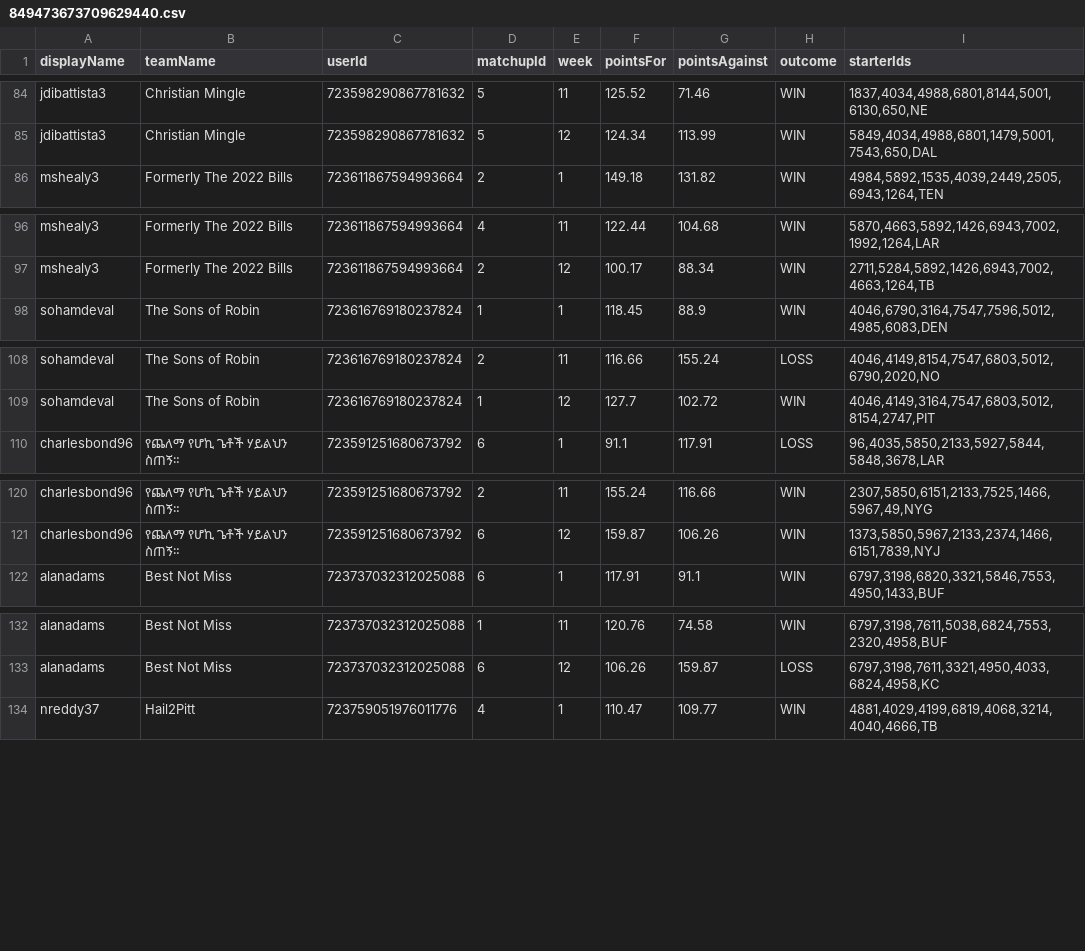
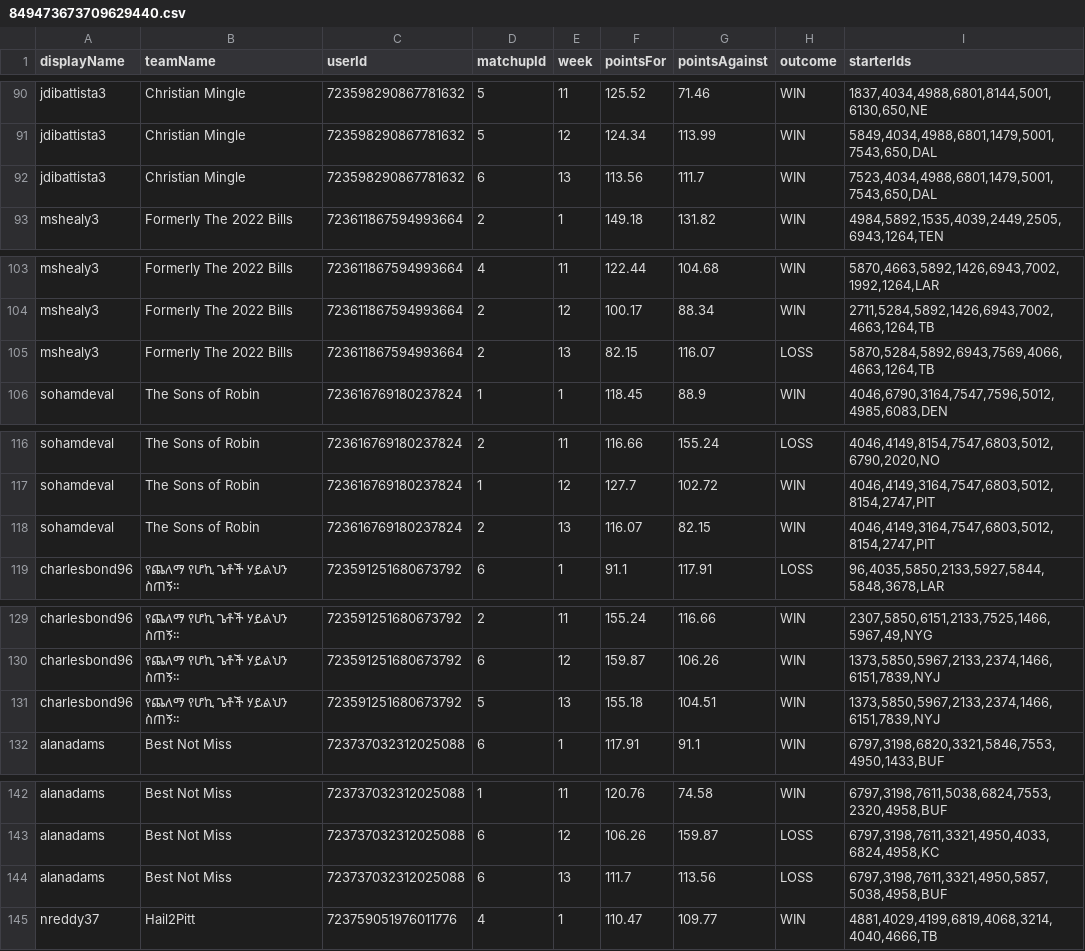
Before and after one commit to adv1996/uff-client, a CSV file: pipeline/notebooks/849473673709629440.csv, drawn as a sheet; only a part is shown, gaps mark what is left out; the diff covers the shown part only.

```diff
--- a/pipeline/notebooks/849473673709629440.csv
+++ b/pipeline/notebooks/849473673709629440.csv
@@ -85,2 +91,3 @@ jdibattista3,"Christian Mingle",723598290867781632,5,11,125.52,71.46,WIN,"1837,4
 jdibattista3,"Christian Mingle",723598290867781632,5,12,124.34,113.99,WIN,"5849,4034,4988,6801,1479,5001,7543,650,DAL"
+jdibattista3,"Christian Mingle",723598290867781632,6,13,113.56,111.7,WIN,"7523,4034,4988,6801,1479,5001,7543,650,DAL"
 mshealy3,"Formerly The 2022 Bills",723611867594993664,2,1,149.18,131.82,WIN,"4984,5892,1535,4039,2449,2505,6943,1264,TEN"
@@ -97,2 +104,3 @@ mshealy3,"Formerly The 2022 Bills",723611867594993664,4,11,122.44,104.68,WIN,"58
 mshealy3,"Formerly The 2022 Bills",723611867594993664,2,12,100.17,88.34,WIN,"2711,5284,5892,1426,6943,7002,4663,1264,TB"
+mshealy3,"Formerly The 2022 Bills",723611867594993664,2,13,82.15,116.07,LOSS,"5870,5284,5892,6943,7569,4066,4663,1264,TB"
 sohamdeval,"The Sons of Robin",723616769180237824,1,1,118.45,88.9,WIN,"4046,6790,3164,7547,7596,5012,4985,6083,DEN"
@@ -109,2 +117,3 @@ sohamdeval,"The Sons of Robin",723616769180237824,2,11,116.66,155.24,LOSS,"4046,
 sohamdeval,"The Sons of Robin",723616769180237824,1,12,127.7,102.72,WIN,"4046,4149,3164,7547,6803,5012,8154,2747,PIT"
+sohamdeval,"The Sons of Robin",723616769180237824,2,13,116.07,82.15,WIN,"4046,4149,3164,7547,6803,5012,8154,2747,PIT"
 charlesbond96,"የጨለማ የሆኪ ጌቶች ሃይልህን ስጠኝ። ",723591251680673792,6,1,91.1,117.91,LOSS,"96,4035,5850,2133,5927,5844,5848,3678,LAR"
@@ -121,2 +130,3 @@ charlesbond96,"የጨለማ የሆኪ ጌቶች ሃይልህን ስጠኝ። ",7
 charlesbond96,"የጨለማ የሆኪ ጌቶች ሃይልህን ስጠኝ። ",723591251680673792,6,12,159.87,106.26,WIN,"1373,5850,5967,2133,2374,1466,6151,7839,NYJ"
+charlesbond96,"የጨለማ የሆኪ ጌቶች ሃይልህን ስጠኝ። ",723591251680673792,5,13,155.18,104.51,WIN,"1373,5850,5967,2133,2374,1466,6151,7839,NYJ"
 alanadams,"Best Not Miss",723737032312025088,6,1,117.91,91.1,WIN,"6797,3198,6820,3321,5846,7553,4950,1433,BUF"
@@ -133,2 +143,3 @@ alanadams,"Best Not Miss",723737032312025088,1,11,120.76,74.58,WIN,"6797,3198,76
 alanadams,"Best Not Miss",723737032312025088,6,12,106.26,159.87,LOSS,"6797,3198,7611,3321,4950,4033,6824,4958,KC"
+alanadams,"Best Not Miss",723737032312025088,6,13,111.7,113.56,LOSS,"6797,3198,7611,3321,4950,5857,5038,4958,BUF"
 nreddy37,"Hail2Pitt",723759051976011776,4,1,110.47,109.77,WIN,"4881,4029,4199,6819,4068,3214,4040,4666,TB"
```
Also changed, not shown: 7 added rows elsewhere in this file, pipeline/notebooks/784961395996356608.csv, pipeline/notebooks/870520789705854976.csv, 3 other files.
